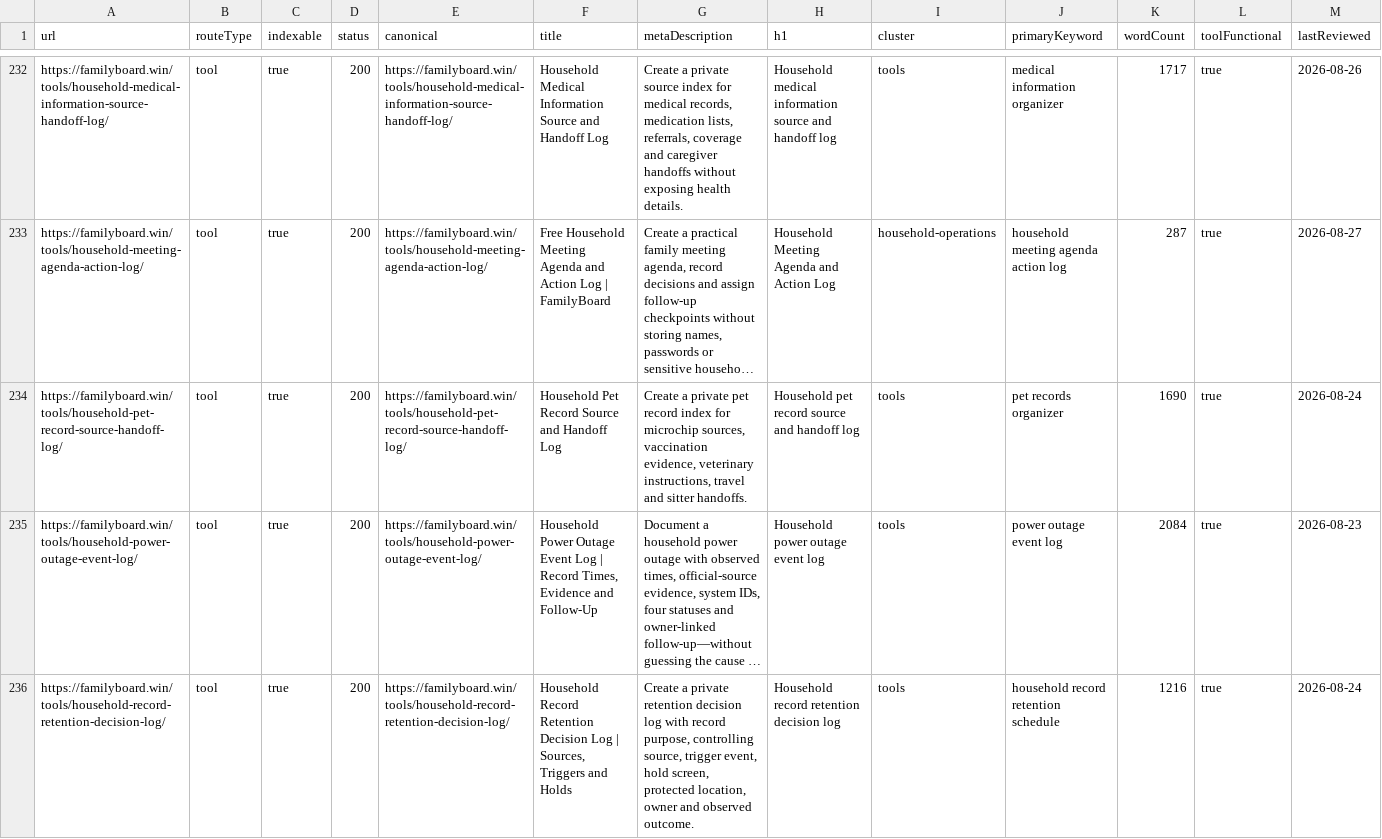
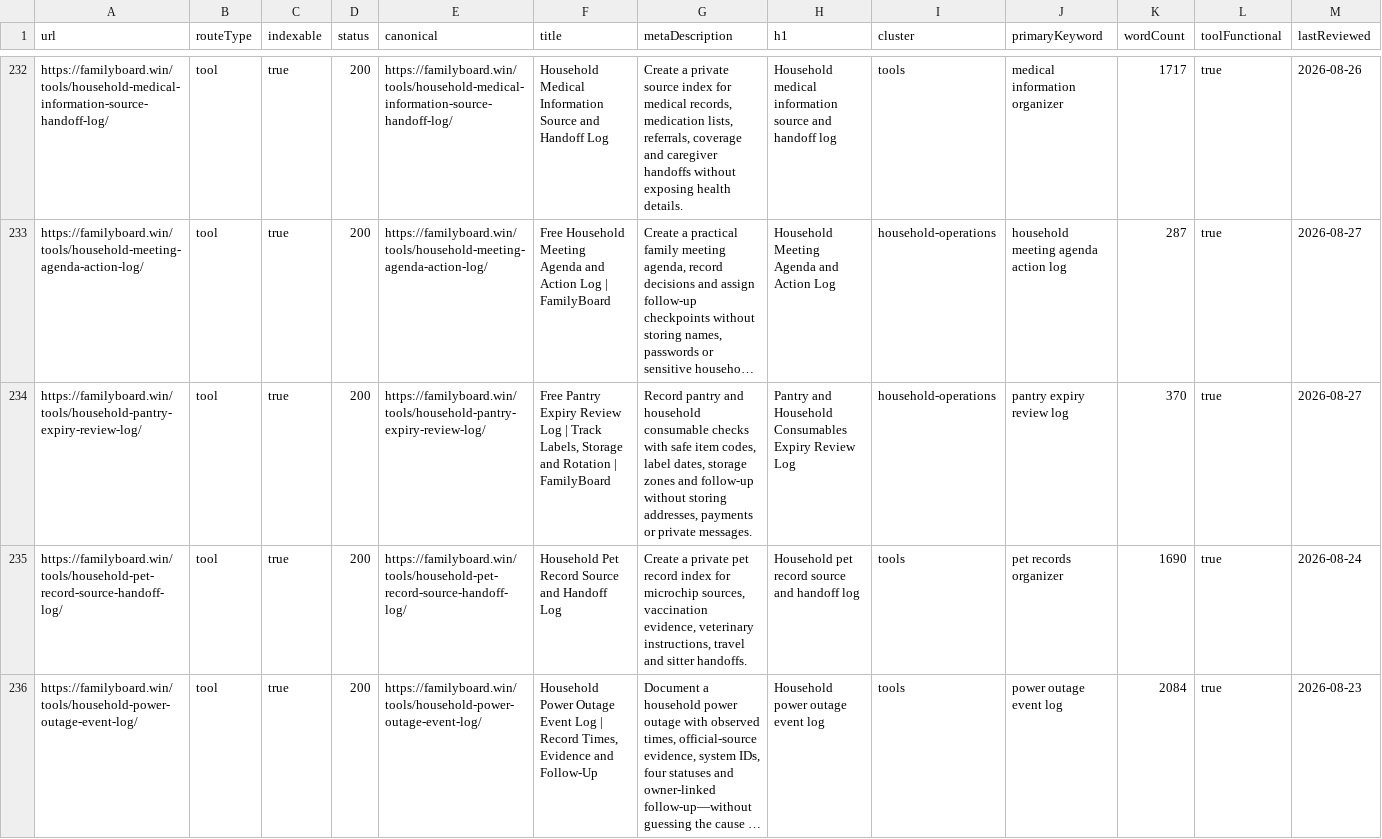
Before and after one commit to btcson66-rgb/familyboard, a CSV file: reports/url-inventory.csv, drawn as a sheet; only a part is shown, gaps mark what is left out; the shorter side is filled out with more unchanged rows; long unchanged cells end in …; the diff covers the shown part only; the diff names each change by its address in the sheet, - before the commit and + after, or states it on an @@ line.

Commit message:
feat: add pantry expiry review tool

```diff
--- a/reports/url-inventory.csv
+++ b/reports/url-inventory.csv
+row 234: https://familyboard.win/tools/household-pantry-expiry-review-log/ | tool | true | 200 | https://familyboard.win/tools/household-pantry-expiry-review-log/ | Free Pantry Expiry Review Log | Track Labels, Storage and Rotation | FamilyBoard | Record pantry and household consumable checks with safe item codes, label dates, storage zones and follow-up without storing addresses, payments or private messages. | Pantry and Household Consumables Expiry Review Log | household-operations | pantry expiry review log | 370 | true | 2026-08-27
```
Also changed, not shown: 2 added rows elsewhere in this file, 11 other files.
